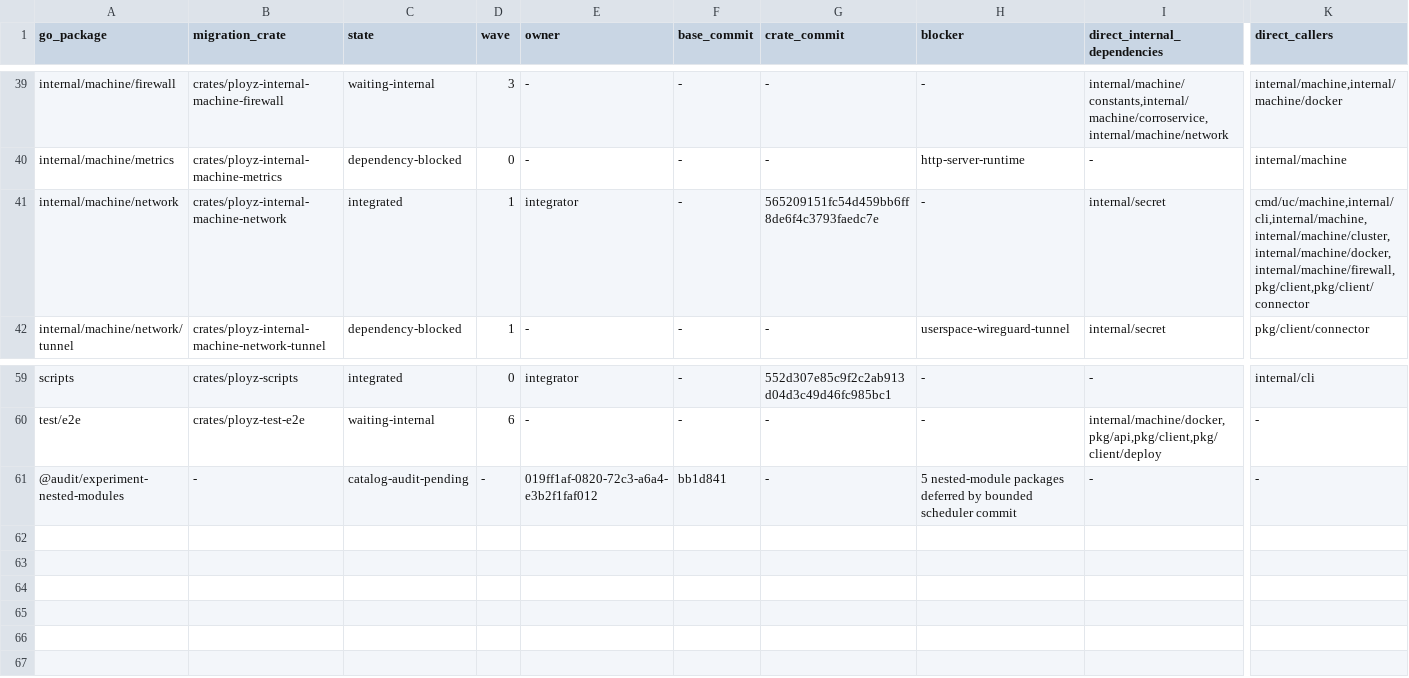
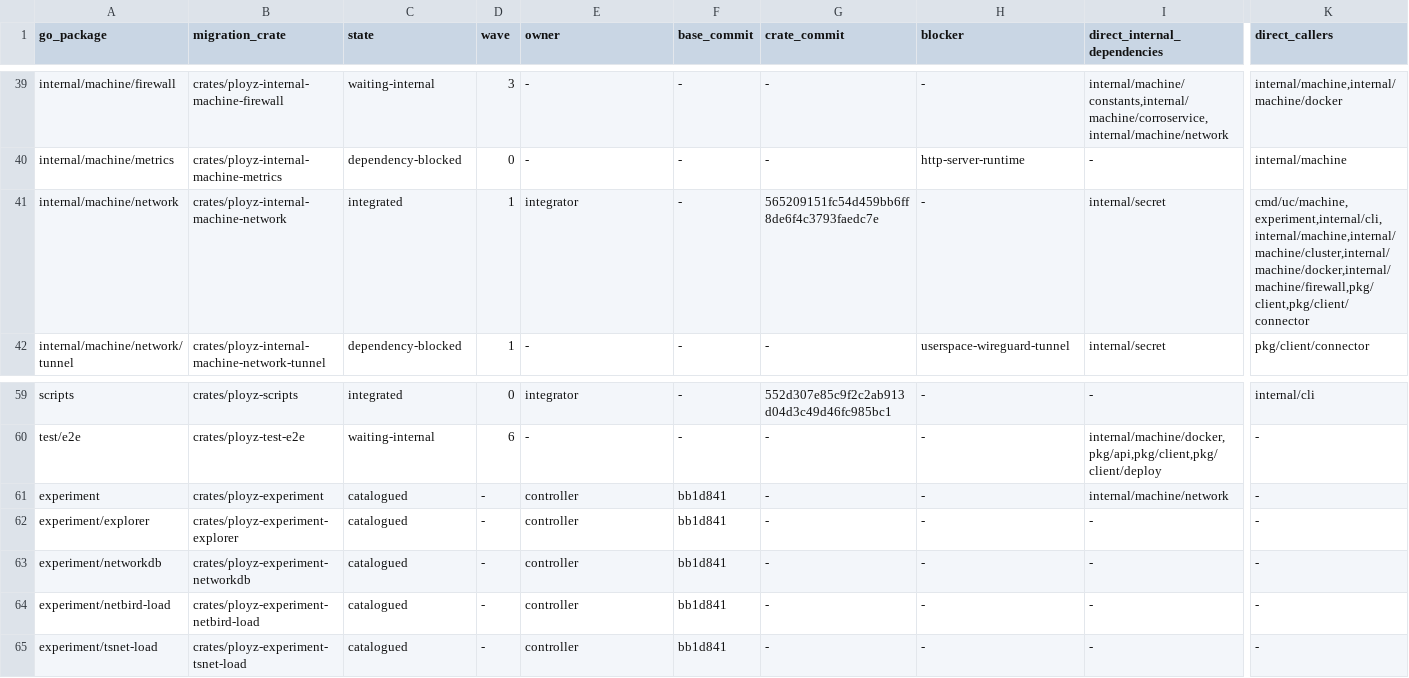
Before and after one commit to getployz/ployz-rust-port, a TSV file: migration/PACKAGES.tsv, drawn as a sheet; only a part is shown, gaps mark what is left out; addresses are those after the commit; rows hold the shown columns only; the diff names each change by its address in the sheet, - before the commit and + after, or states it on an @@ line.

```diff
--- a/migration/PACKAGES.tsv
+++ b/migration/PACKAGES.tsv
-K41 (direct_callers): cmd/uc/machine,internal/cli,internal/machine,internal/machine/cluster,internal/machine/docker,internal/machine/firewall,pkg/client,pkg/client/connector
+K41 (direct_callers): cmd/uc/machine,experiment,internal/cli,internal/machine,internal/machine/cluster,internal/machine/docker,internal/machine/firewall,pkg/client,pkg/client/connector
+row 61: experiment | crates/ployz-experiment | catalogued | - | controller | bb1d841 | - | - | internal/machine/network | -
+row 62: experiment/explorer | crates/ployz-experiment-explorer | catalogued | - | controller | bb1d841 | - | - | - | -
+row 63: experiment/networkdb | crates/ployz-experiment-networkdb | catalogued | - | controller | bb1d841 | - | - | - | -
+row 64: experiment/netbird-load | crates/ployz-experiment-netbird-load | catalogued | - | controller | bb1d841 | - | - | - | -
-A65 (go_package): @audit/experiment-nested-modules
+A65 (go_package): experiment/tsnet-load
-B65 (migration_crate): -
+B65 (migration_crate): crates/ployz-experiment-tsnet-load
-C65 (state): catalog-audit-pending
+C65 (state): catalogued
-E65 (owner): 019ff1af-0820-72c3-a6a4-e3b2f1faf012
+E65 (owner): controller
-H65 (blocker): 5 nested-module packages deferred by bounded scheduler commit
+H65 (blocker): -
```
